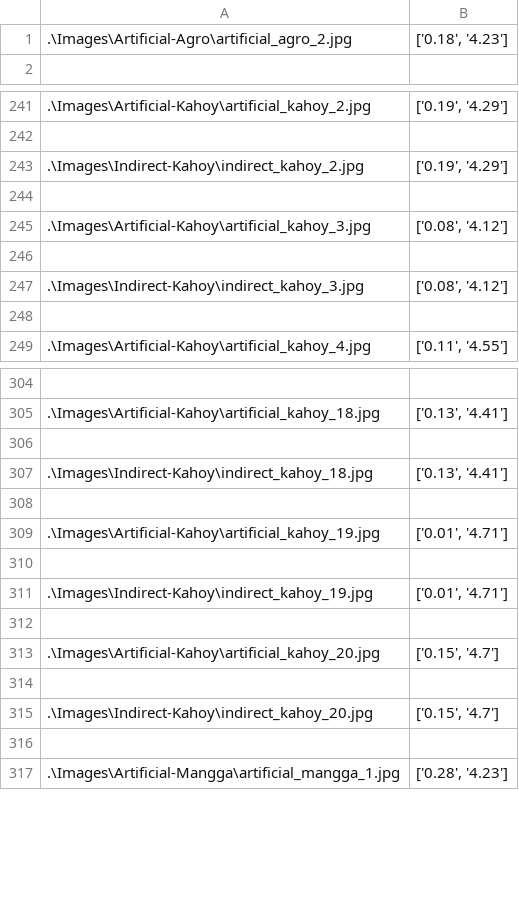
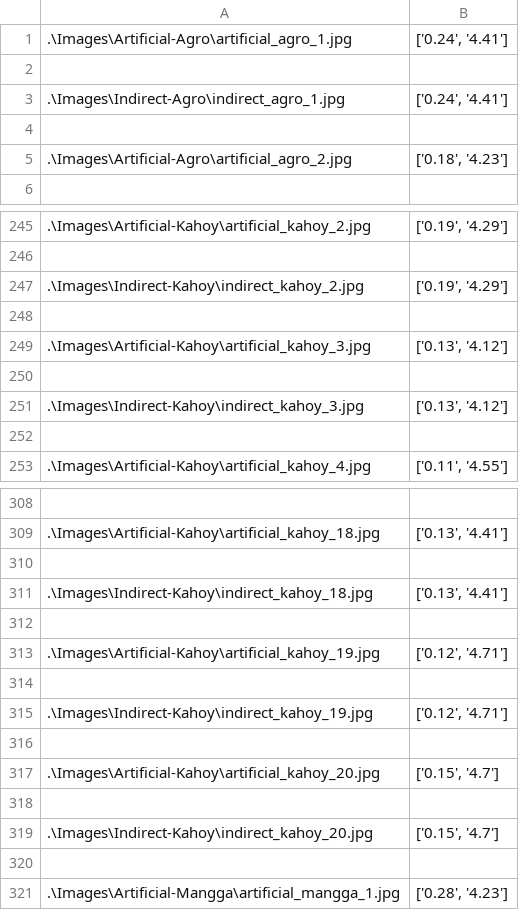
Before and after one commit to neeeal/soil-pd-backend, a CSV file: ipynb/final_data.csv, drawn as a sheet; only a part is shown, gaps mark what is left out.

```diff
--- a/ipynb/final_data.csv
+++ b/ipynb/final_data.csv
@@ -1 +1,5 @@
+.\Images\Artificial-Agro\artificial_agro_1.jpg,"['0.24', '4.41']"
+
+.\Images\Indirect-Agro\indirect_agro_1.jpg,"['0.24', '4.41']"
+
 .\Images\Artificial-Agro\artificial_agro_2.jpg,"['0.18', '4.23']"
@@ -244,5 +248,5 @@
 
-.\Images\Artificial-Kahoy\artificial_kahoy_3.jpg,"['0.08', '4.12']"
+.\Images\Artificial-Kahoy\artificial_kahoy_3.jpg,"['0.13', '4.12']"
 
-.\Images\Indirect-Kahoy\indirect_kahoy_3.jpg,"['0.08', '4.12']"
+.\Images\Indirect-Kahoy\indirect_kahoy_3.jpg,"['0.13', '4.12']"
 
@@ -308,5 +312,5 @@
 
-.\Images\Artificial-Kahoy\artificial_kahoy_19.jpg,"['0.01', '4.71']"
+.\Images\Artificial-Kahoy\artificial_kahoy_19.jpg,"['0.12', '4.71']"
 
-.\Images\Indirect-Kahoy\indirect_kahoy_19.jpg,"['0.01', '4.71']"
+.\Images\Indirect-Kahoy\indirect_kahoy_19.jpg,"['0.12', '4.71']"
 
```
Also changed, not shown: 4 other files.
